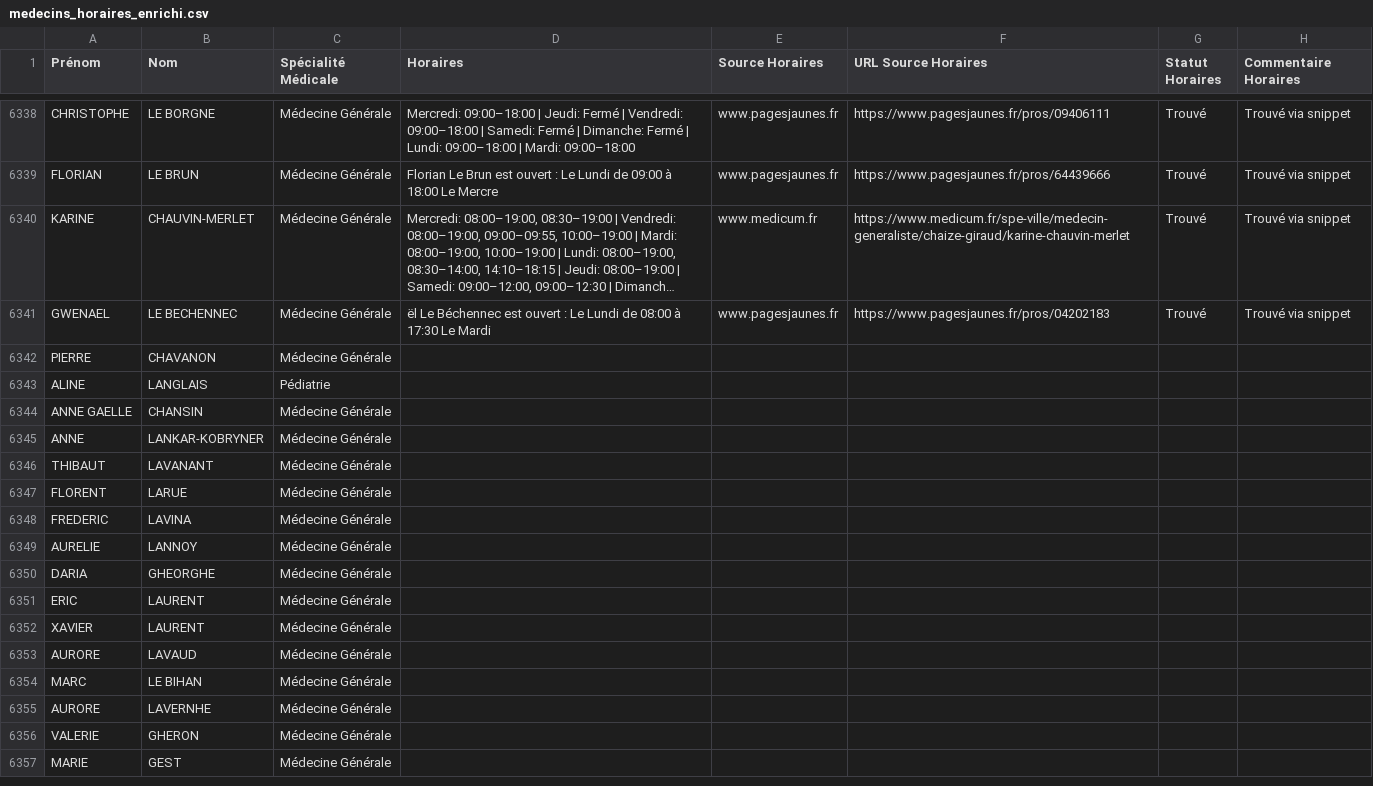
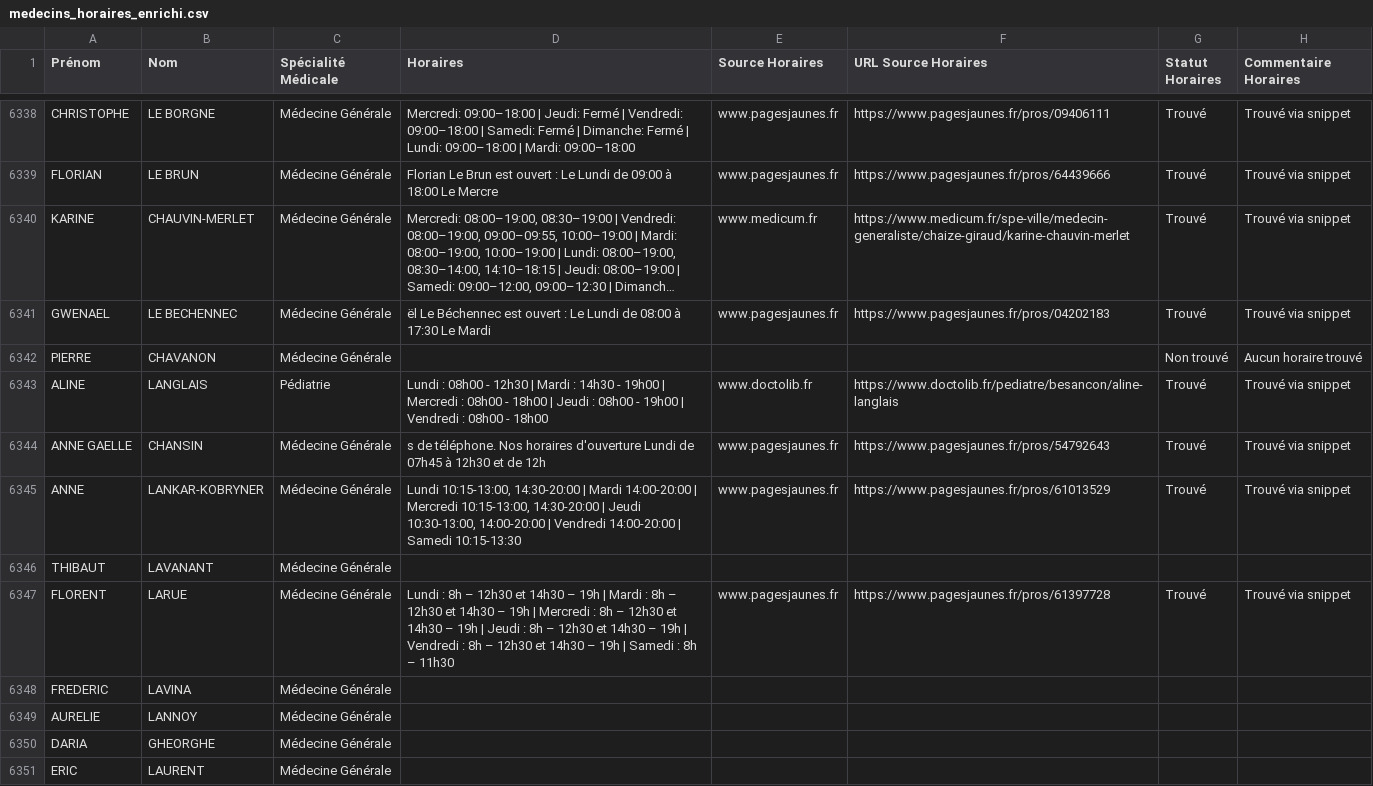
Before and after one commit to tsimokaza01-source/URL-7, a CSV file: medecins_horaires_enrichi.csv, drawn as a sheet; only a part is shown, gaps mark what is left out; the shorter side is filled out with more unchanged rows; long unchanged cells end in …; the diff names each change by its address in the sheet, - before the commit and + after, or states it on an @@ line.

```diff
--- a/medecins_horaires_enrichi.csv
+++ b/medecins_horaires_enrichi.csv
-G6342 (Statut Horaires): (empty)
+G6342 (Statut Horaires): Non trouvé
-H6342 (Commentaire Horaires): (empty)
+H6342 (Commentaire Horaires): Aucun horaire trouvé
-D6343 (Horaires): (empty)
+D6343 (Horaires): Lundi : 08h00 - 12h30 | Mardi : 14h30 - 19h00 | Mercredi : 08h00 - 18h00 | Jeudi : 08h00 - 19h00 | Vendredi : 08h00 - 18h00
-E6343 (Source Horaires): (empty)
+E6343 (Source Horaires): www.doctolib.fr
-F6343 (URL Source Horaires): (empty)
+F6343 (URL Source Horaires): https://www.doctolib.fr/pediatre/besancon/aline-langlais
-G6343:G6345 (Statut Horaires): (empty)
+G6343:G6345 (Statut Horaires): Trouvé
-H6343:H6345 (Commentaire Horaires): (empty)
+H6343:H6345 (Commentaire Horaires): Trouvé via snippet
-D6344 (Horaires): (empty)
+D6344 (Horaires): s de téléphone. Nos horaires d'ouverture Lundi de 07h45 à 12h30 et de 12h
-E6344:E6345 (Source Horaires): (empty)
+E6344:E6345 (Source Horaires): www.pagesjaunes.fr
-F6344 (URL Source Horaires): (empty)
+F6344 (URL Source Horaires): https://www.pagesjaunes.fr/pros/54792643
-D6345 (Horaires): (empty)
+D6345 (Horaires): Lundi 10:15-13:00, 14:30-20:00 | Mardi 14:00-20:00 | Mercredi 10:15-13:00, 14:30-20:00 | Jeudi 10:30-13:00, 14:00-20:00 | Vendredi 14:00-20:00 | Samedi 10:15-13:30
-F6345 (URL Source Horaires): (empty)
+F6345 (URL Source Horaires): https://www.pagesjaunes.fr/pros/61013529
-D6347 (Horaires): (empty)
+D6347 (Horaires): Lundi : 8h – 12h30 et 14h30 – 19h | Mardi : 8h – 12h30 et 14h30 – 19h | Mercredi : 8h – 12h30 et 14h30 – 19h | Jeudi : 8h – 12h30 et 14h30 – 19h | Vendredi : 8h – 12h30 et 14h30 – 19h | Samedi : 8h – 11h30
-E6347 (Source Horaires): (empty)
+E6347 (Source Horaires): www.pagesjaunes.fr
-F6347 (URL Source Horaires): (empty)
+F6347 (URL Source Horaires): https://www.pagesjaunes.fr/pros/61397728
-G6347 (Statut Horaires): (empty)
+G6347 (Statut Horaires): Trouvé
-H6347 (Commentaire Horaires): (empty)
+H6347 (Commentaire Horaires): Trouvé via snippet
```
